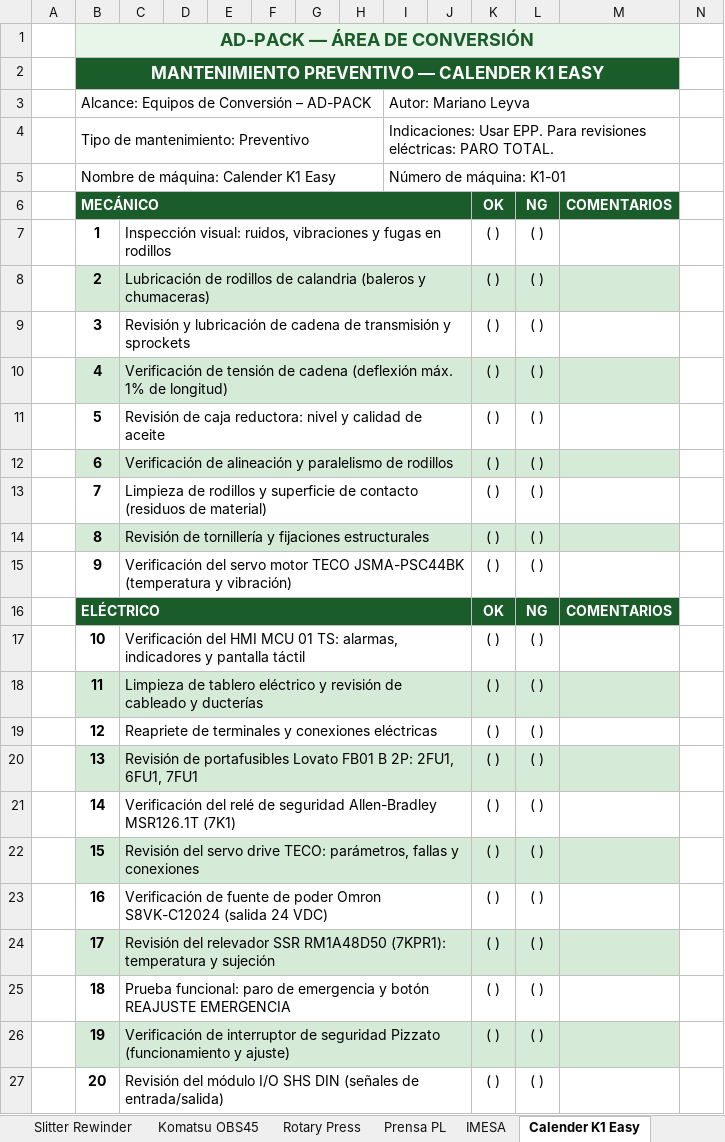
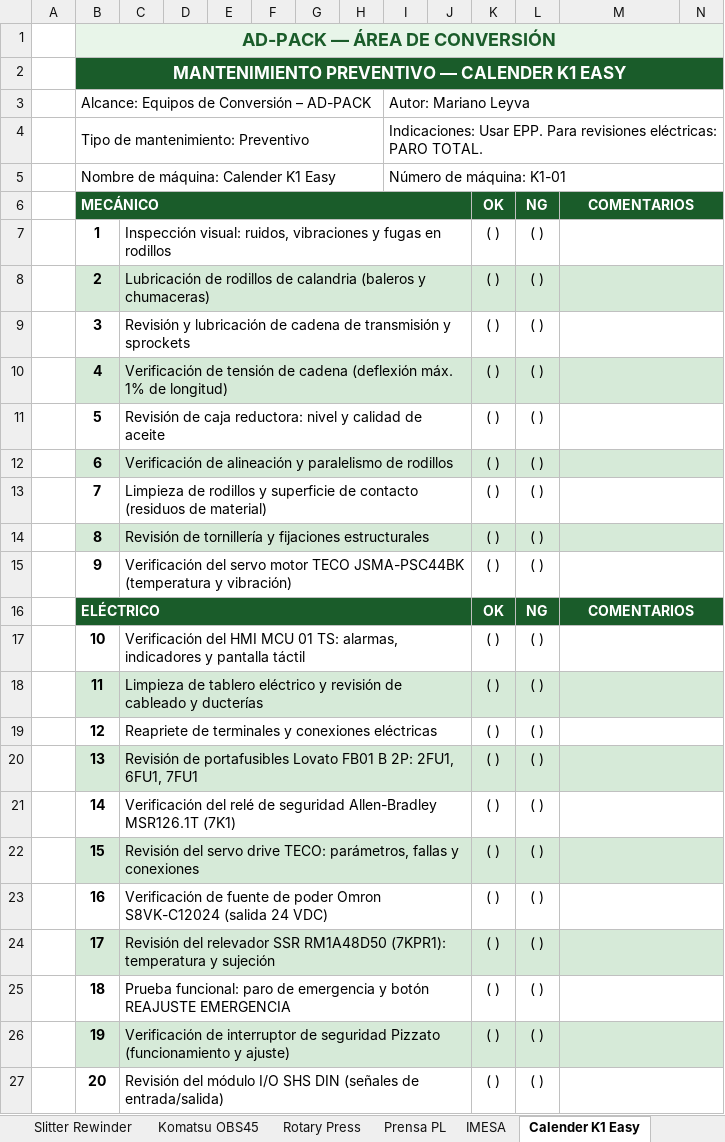
Before and after one commit to marianoleyva2608-lab/mantos, an Excel workbook: MTTO_Preventivo_Conversion_2026.xlsx, sheet Calender K1 Easy, drawn as a sheet; only a part is shown; values as stored, in another font and other column widths than the file's, no borders; the diff covers the shown part only; the diff names each change by its address in the sheet, - before the commit and + after, or states it on an @@ line.

```diff
--- a/MTTO_Preventivo_Conversion_2026.xlsx (sheet Calender K1 Easy)
+++ b/MTTO_Preventivo_Conversion_2026.xlsx (sheet Calender K1 Easy)
-B1:M1 merged
+B1:N1 merged
-B2:M2 merged
+B2:N2 merged
-I3:M3 merged
+I3:N3 merged
-I4:M4 merged
+I4:N4 merged
-I5:M5 merged
+I5:N5 merged
+M6:N6 merged
+M7:N7 merged
+M8:N8 merged
+M9:N9 merged
+M10:N10 merged
+M11:N11 merged
+M12:N12 merged
+M13:N13 merged
+M14:N14 merged
+M15:N15 merged
+M16:N16 merged
+M17:N17 merged
+M18:N18 merged
+M19:N19 merged
+M20:N20 merged
+M21:N21 merged
+M22:N22 merged
+M23:N23 merged
+M24:N24 merged
+M25:N25 merged
+M26:N26 merged
+M27:N27 merged
```
Also changed, not shown: 5 edited cells, cell formats and merged cells elsewhere in this sheet, 1 other file.
